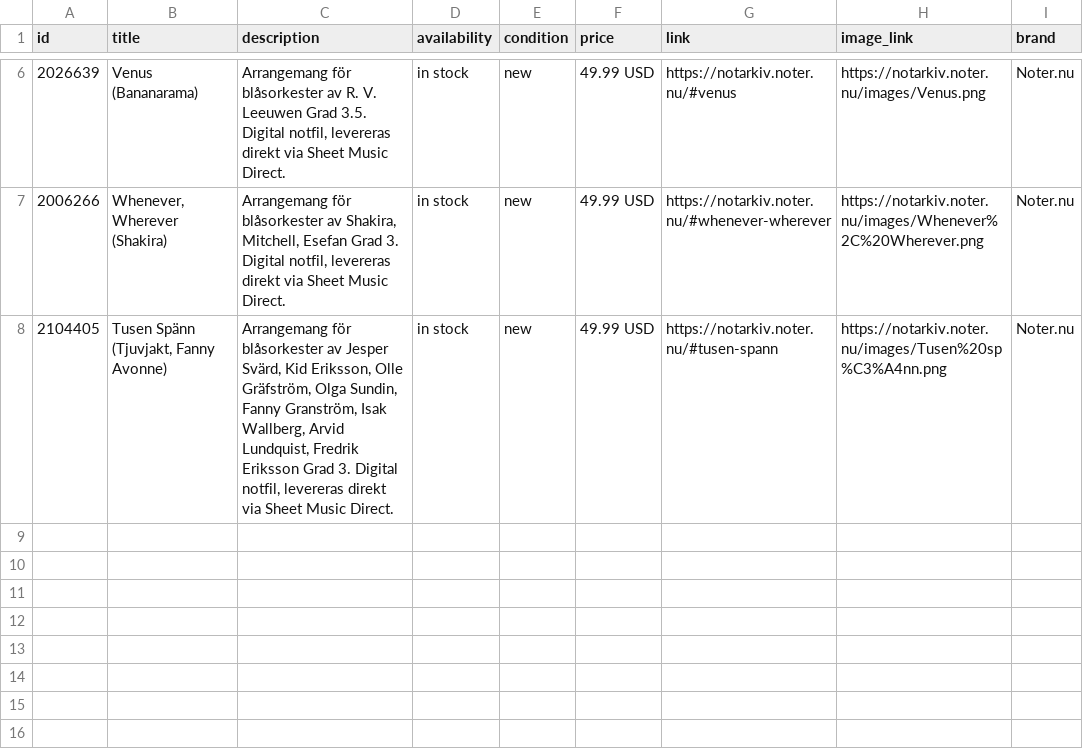
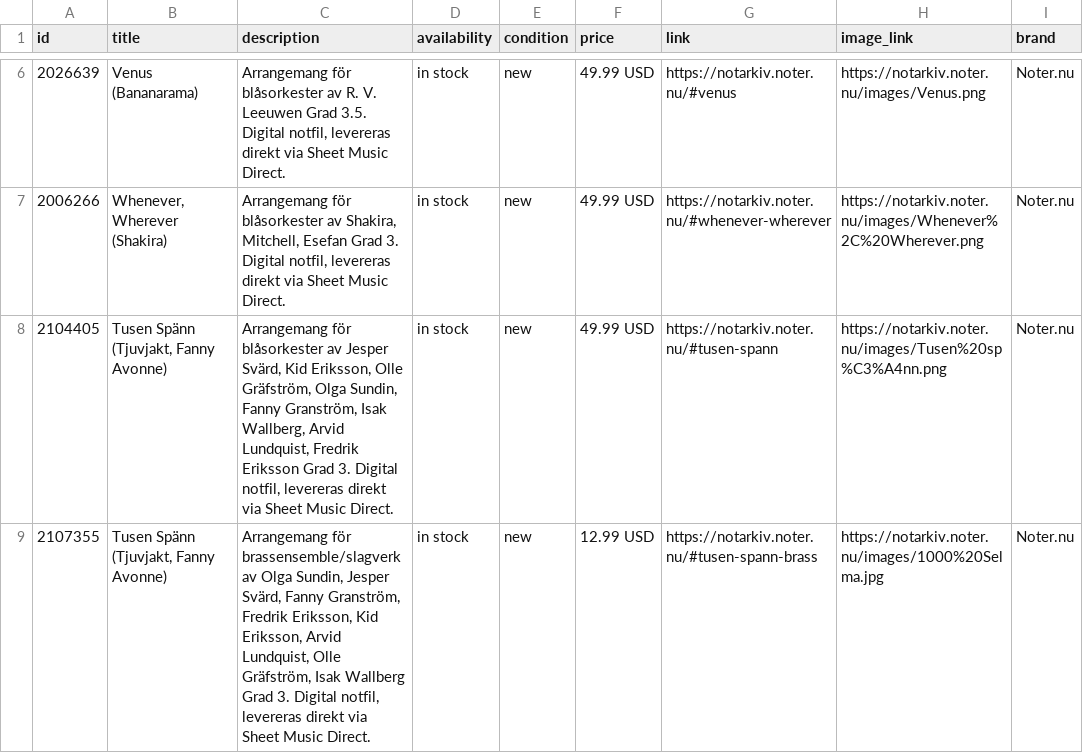
Before and after one commit to MaestroHB/Notarkiv, a CSV file: feeds/Noter_via_SMD_Facebook_katalog_2.csv, drawn as a sheet; only a part is shown, gaps mark what is left out; the diff names each change by its address in the sheet, - before the commit and + after, or states it on an @@ line.

```diff
--- a/feeds/Noter_via_SMD_Facebook_katalog_2.csv
+++ b/feeds/Noter_via_SMD_Facebook_katalog_2.csv
+row 9: 2107355 | Tusen Spänn (Tjuvjakt, Fanny Avonne) | Arrangemang för brassensemble/slagverk av Olga Sundin, Jesper Svärd, Fanny Granström, Fredrik Eriksson, Kid Eriksson, Arvid Lundquist, Olle Gräfström, Isak Wallberg Grad 3. Digital notfil, levereras direkt via Sheet Music Direct. | in stock | new | 12.99 USD | https://notarkiv.noter.nu/#tusen-spann-brass | https://notarkiv.noter.nu/images/1000%20Selma.jpg | Noter.nu
```
Also changed, not shown: feeds/Noter_via_SMD_Google_katalog_notarkivlank.csv.
